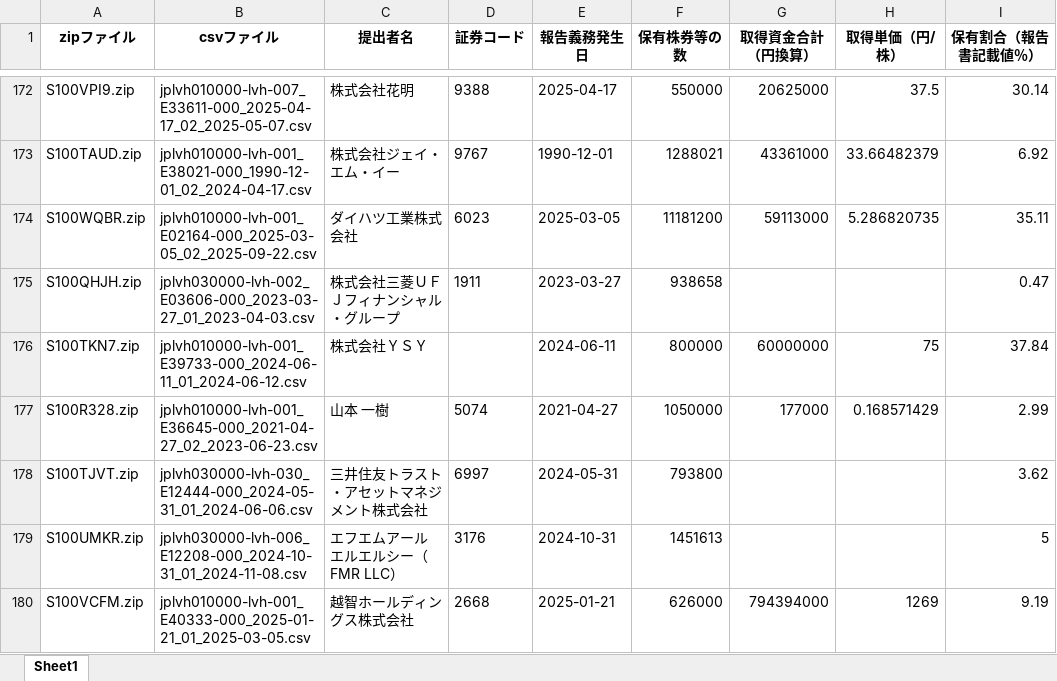
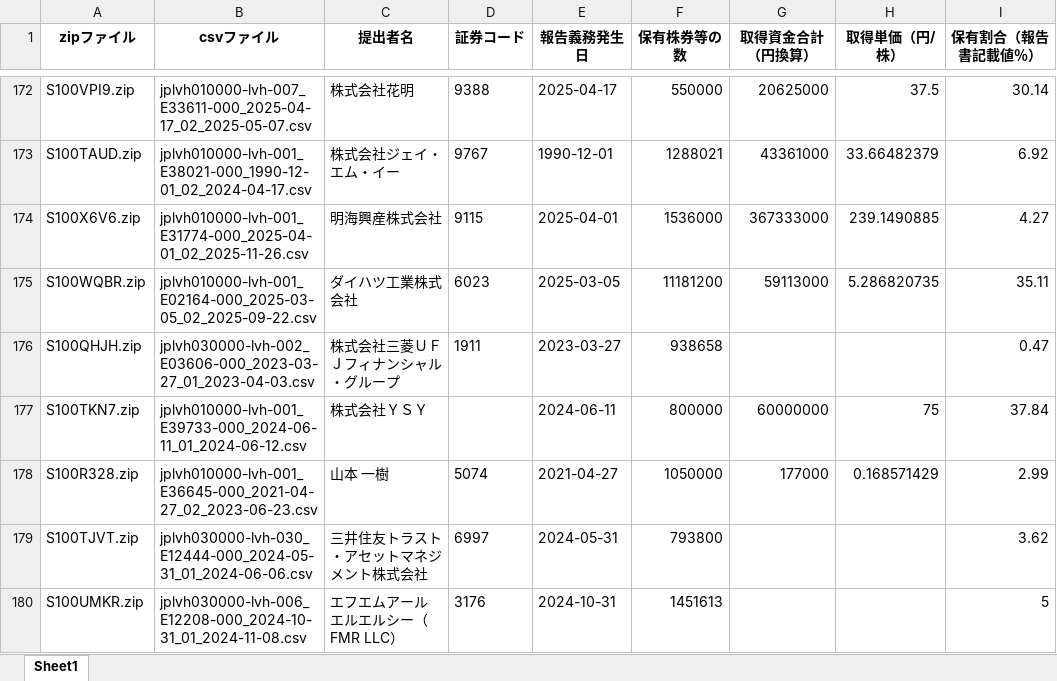
Before and after one commit to harubon1027-pixel/activist-results, an Excel workbook: docs/大量保有報告書_解析結果.xlsx, sheet Sheet1, drawn as a sheet; only a part is shown, gaps mark what is left out; the shorter side is filled out with more unchanged rows; values as stored, in another font and other column widths than the file's, no borders; the diff covers the shown part only; the diff names each change by its address in the sheet, - before the commit and + after, or states it on an @@ line.

```diff
--- a/docs/大量保有報告書_解析結果.xlsx (sheet Sheet1)
+++ b/docs/大量保有報告書_解析結果.xlsx (sheet Sheet1)
+row 174: S100X6V6.zip | jplvh010000-lvh-001_E31774-000_2025-04-01_02_2025-11-26.csv | 明海興産株式会社 | 9115 | 2025-04-01 | 1536000 | 367333000 | 239.1490885 | 4.27
```
Also changed, not shown: 14 added rows elsewhere in this sheet, docs/アクティビスト銘柄_資産判定.xlsx, docs/アクティビスト銘柄一覧.xlsx.
